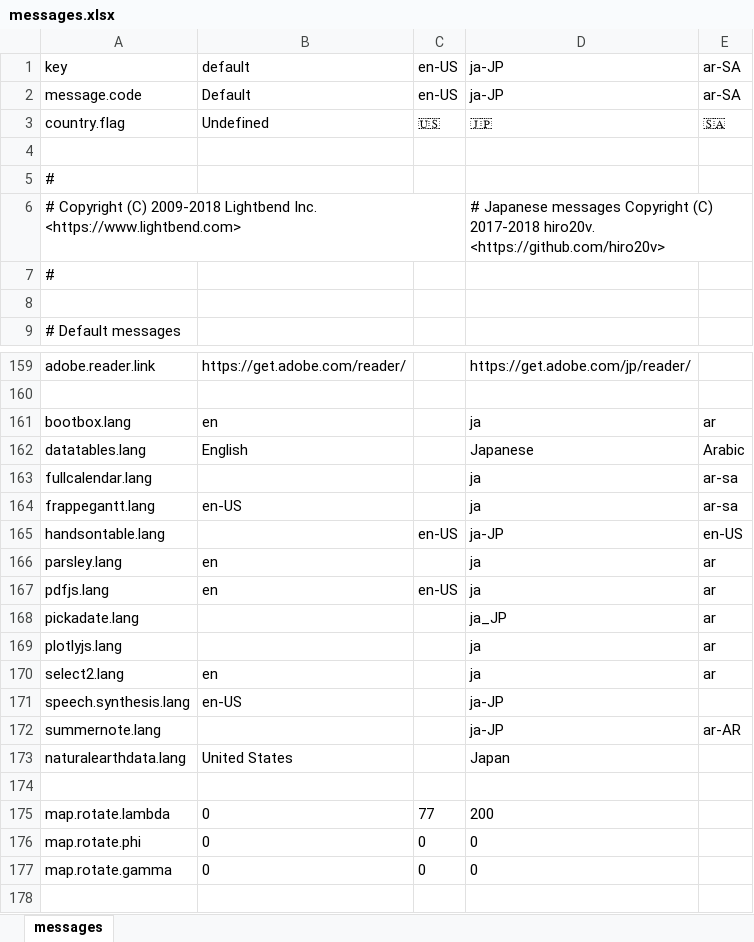
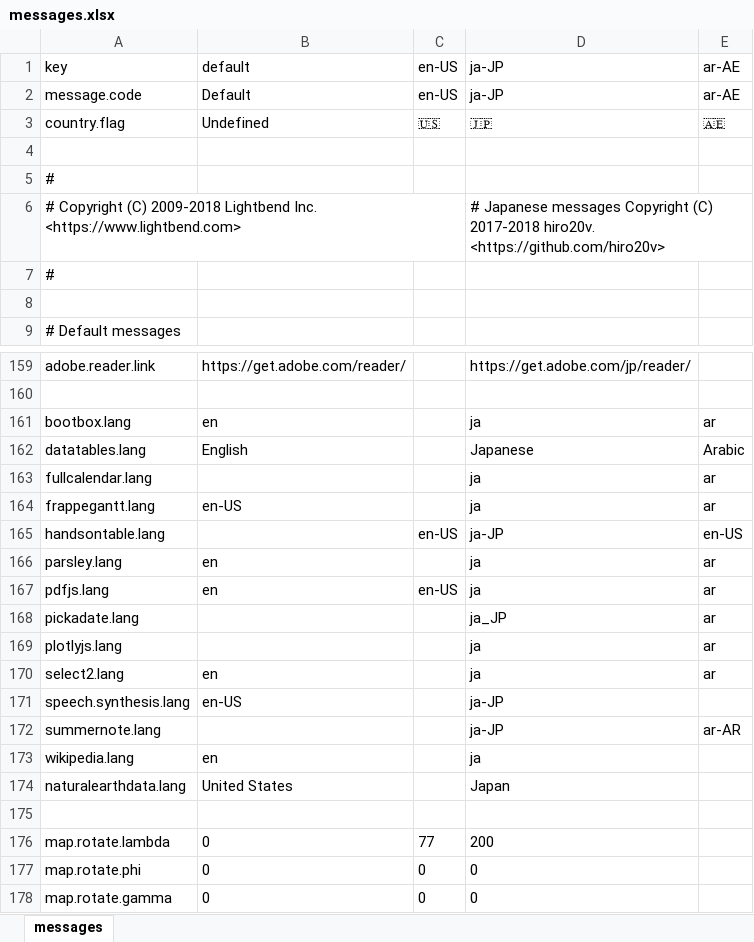
Before and after one commit to almothafar/FinePlay, an Excel workbook: conf/messages.xlsx, sheet messages, drawn as a sheet; only a part is shown, gaps mark what is left out; the shorter side is filled out with more unchanged rows; values as stored, in another font and other column widths than the file's, no borders; the diff names each change by its address in the sheet, - before the commit and + after, or states it on an @@ line.

```diff
--- a/conf/messages.xlsx (sheet messages)
+++ b/conf/messages.xlsx (sheet messages)
-E1:E2: ar-SA
+E1:E2: ar-AE
-E3: 🇸🇦
+E3: 🇦🇪
-E163:E164: ar-sa
+E163:E164: ar
+row 173: wikipedia.lang | en |  | ja
```
Also changed, not shown: 56 other files.
